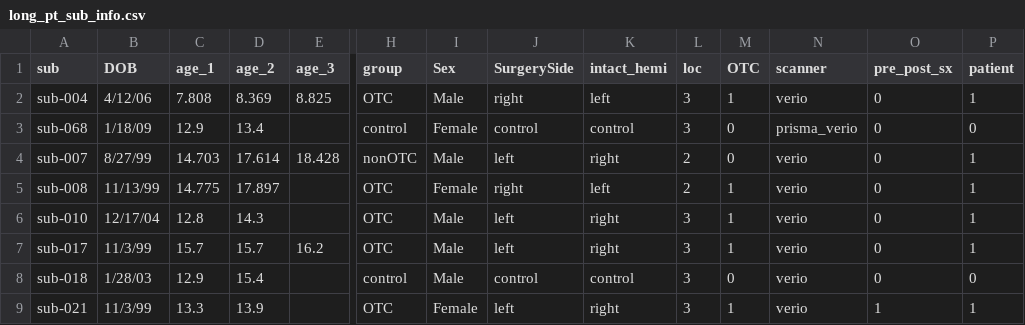
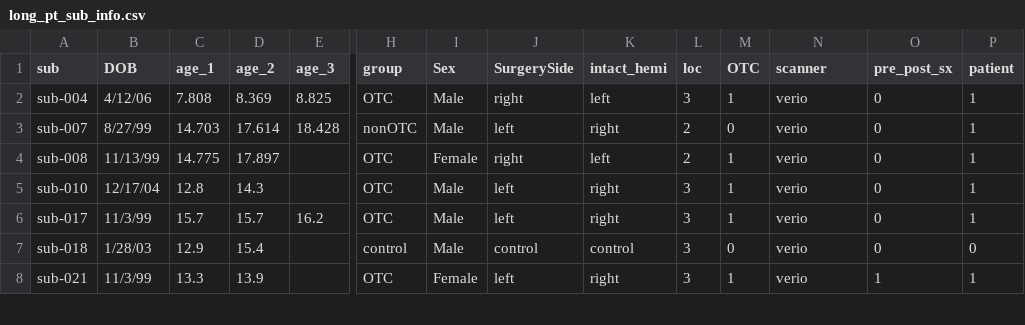
Before and after one commit to cnsimmons/long_pt, a CSV file: long_pt_sub_info.csv, drawn as a sheet; only a part is shown, gaps mark what is left out; rows hold the shown columns only; the diff names each change by its address in the sheet, - before the commit and + after, or states it on an @@ line.

```diff
--- a/long_pt_sub_info.csv
+++ b/long_pt_sub_info.csv
-row 3: sub-068 | 1/18/09 | 12.9 | 13.4 |  | control | Female | control | control | 3 | 0 | prisma_verio | 0 | 0
```
Also changed, not shown: 55 other files.
